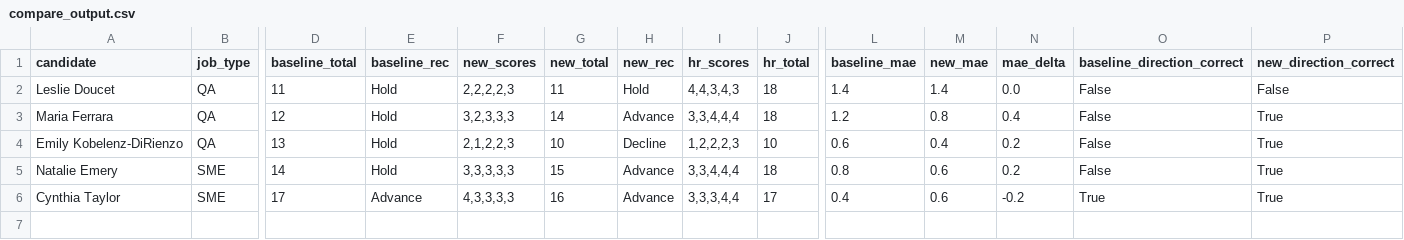
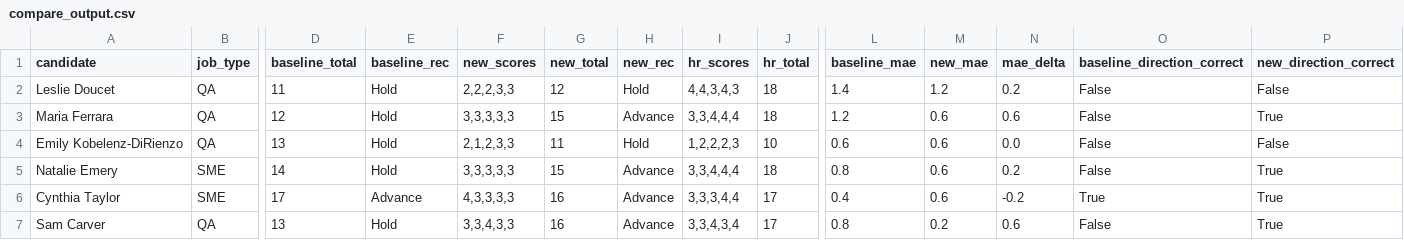
Before and after one commit to NitzanZacharia/interview-eval-pipeline, a CSV file: compare_output.csv, drawn as a sheet; only a part is shown, gaps mark what is left out; rows hold the shown columns only; the diff names each change by its address in the sheet, - before the commit and + after, or states it on an @@ line.

```diff
--- a/compare_output.csv
+++ b/compare_output.csv
-F2 (new_scores): 2,2,2,2,3
+F2 (new_scores): 2,2,2,3,3
-G2 (new_total): 11
+G2 (new_total): 12
-M2 (new_mae): 1.4
+M2 (new_mae): 1.2
-N2 (mae_delta): 0.0
+N2 (mae_delta): 0.2
-F3 (new_scores): 3,2,3,3,3
+F3 (new_scores): 3,3,3,3,3
-G3 (new_total): 14
+G3 (new_total): 15
-M3 (new_mae): 0.8
+M3 (new_mae): 0.6
-N3 (mae_delta): 0.4
+N3 (mae_delta): 0.6
-F4 (new_scores): 2,1,2,2,3
+F4 (new_scores): 2,1,2,3,3
-G4 (new_total): 10
+G4 (new_total): 11
-H4 (new_rec): Decline
+H4 (new_rec): Hold
-M4 (new_mae): 0.4
+M4 (new_mae): 0.6
-N4 (mae_delta): 0.2
+N4 (mae_delta): 0.0
-P4 (new_direction_correct): True
+P4 (new_direction_correct): False
+row 7: Sam Carver | QA | 13 | Hold | 3,3,4,3,3 | 16 | Advance | 3,3,4,3,4 | 17 | 0.8 | 0.2 | 0.6 | False | True
```
Also changed, not shown: sim_output/batch_summary.csv, 1 other file.
